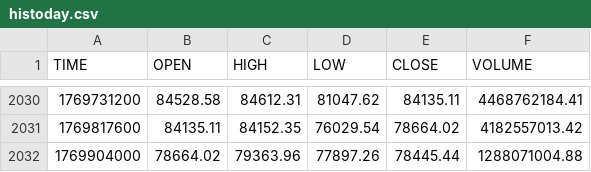
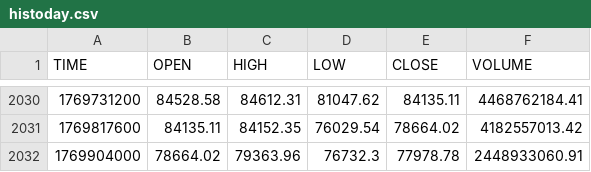
Before and after one commit to stpunos/bitcoin-datasets, a CSV file: data/coindesk/histoday.csv, drawn as a sheet; only a part is shown, gaps mark what is left out.

```diff
--- a/data/coindesk/histoday.csv
+++ b/data/coindesk/histoday.csv
@@ -2031,2 +2031,2 @@ TIME,OPEN,HIGH,LOW,CLOSE,VOLUME
 1769817600,84135.11,84152.35,76029.54,78664.02,4182557013.42
-1769904000,78664.02,79363.96,77897.26,78445.44,1288071004.88
+1769904000,78664.02,79363.96,76732.3,77978.78,2448933060.91
```
Also changed, not shown: data/coindesk/histohour.csv, data/coindesk/hourly_social_data.csv, 2 other files.
